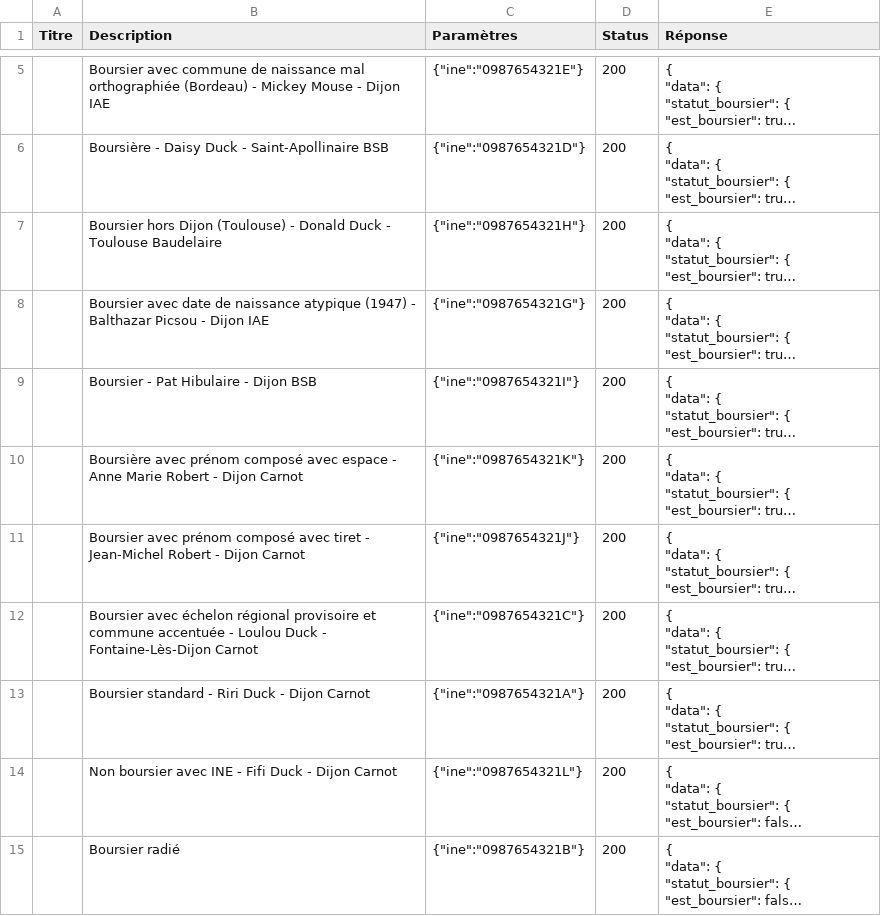
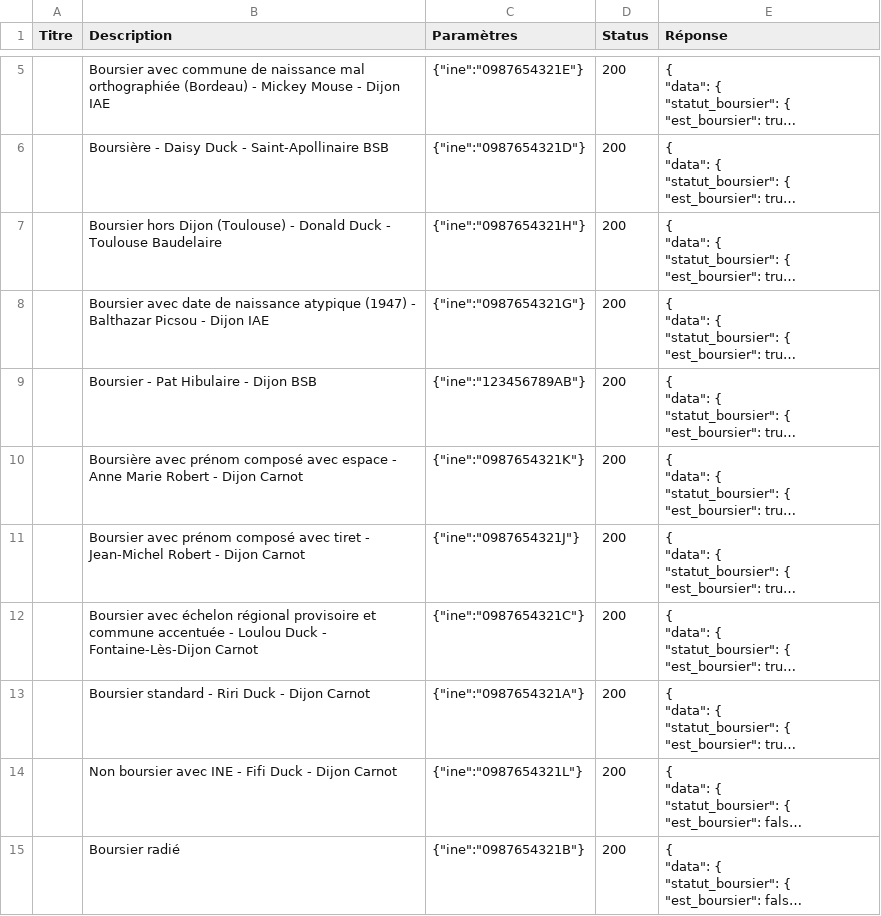
Before and after one commit to datagouv/apistration, a CSV file: mocks/payloads/api_particulier_v4_cnous_etudiant_boursier_with_ine/summary.csv, drawn as a sheet; only a part is shown, gaps mark what is left out; long unchanged cells end in …; the diff names each change by its address in the sheet, - before the commit and + after, or states it on an @@ line.

```diff
--- a/mocks/payloads/api_particulier_v4_cnous_etudiant_boursier_with_ine/summary.csv
+++ b/mocks/payloads/api_particulier_v4_cnous_etudiant_boursier_with_ine/summary.csv
-C9 (Paramètres): {"ine":"0987654321I"}
+C9 (Paramètres): {"ine":"123456789AB"}
```
Also changed, not shown: 2 other files.
